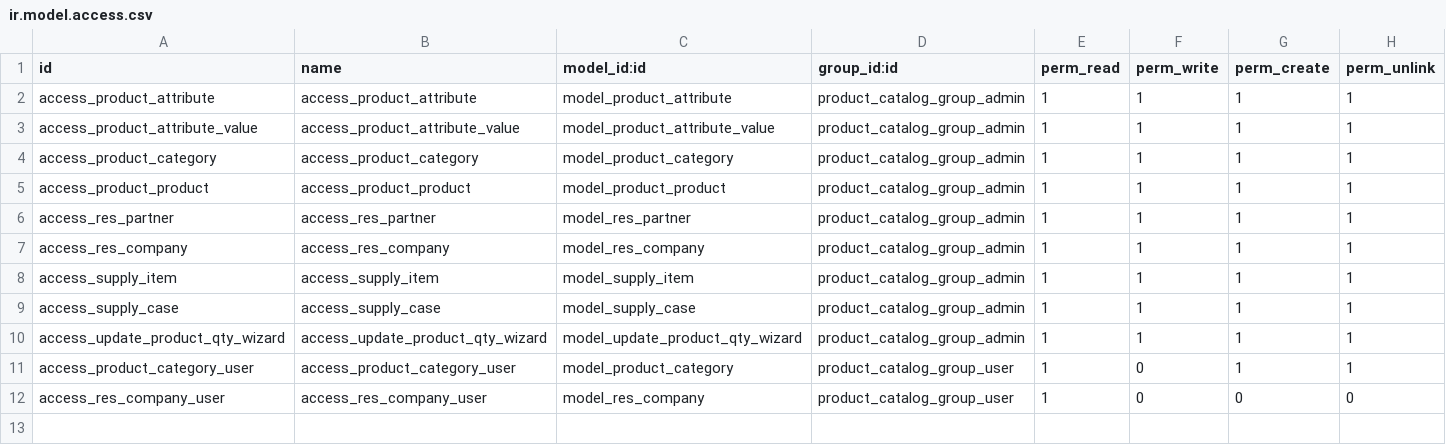
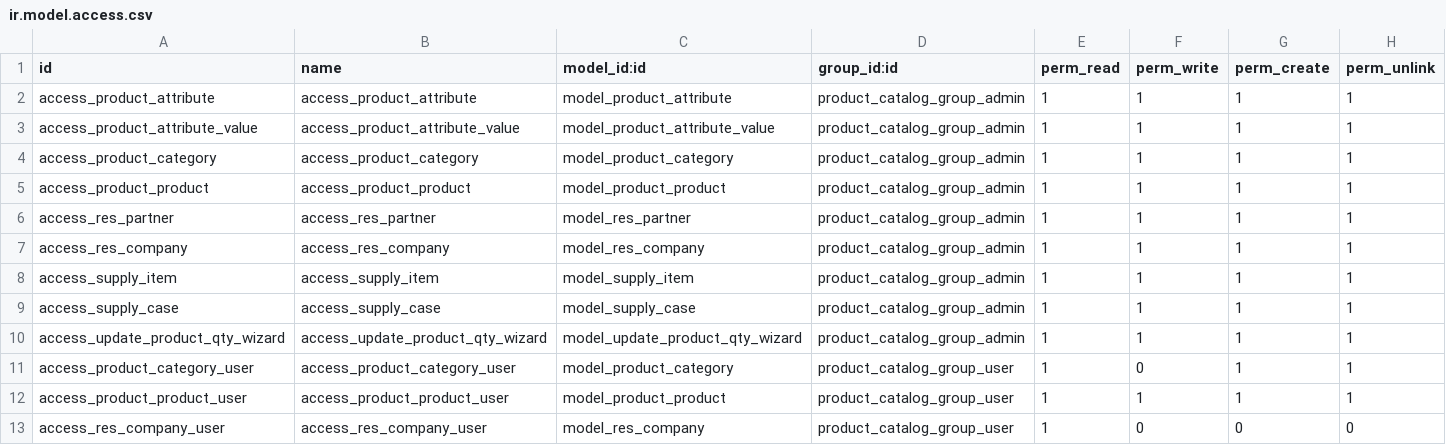
Before and after one commit to IvaBoh/product_catalog, a CSV file: security/ir.model.access.csv, drawn as a sheet; the diff names each change by its address in the sheet, - before the commit and + after, or states it on an @@ line.

Commit message:
[IMP] product_catalog: access rights test for product_catalog model.

```diff
--- a/security/ir.model.access.csv
+++ b/security/ir.model.access.csv
+row 12: access_product_product_user | access_product_product_user | model_product_product | product_catalog_group_user | 1 | 1 | 1 | 1
```
Also changed, not shown: 5 other files.
